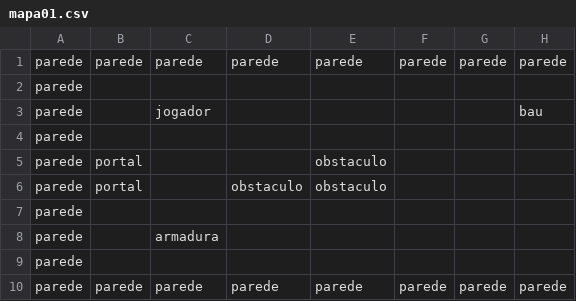
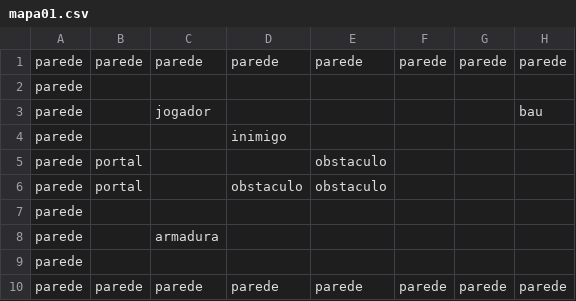
Before and after one commit to INE-UFSC/projeto-final-grupo-1-22-1, a CSV file: versao_final/csv/mapa01.csv, drawn as a sheet; only a part is shown; the diff names each change by its address in the sheet, - before the commit and + after, or states it on an @@ line.

```diff
--- a/versao_final/csv/mapa01.csv
+++ b/versao_final/csv/mapa01.csv
-D4: (empty)
+D4: inimigo
```
Also changed, not shown: 2 other files.
